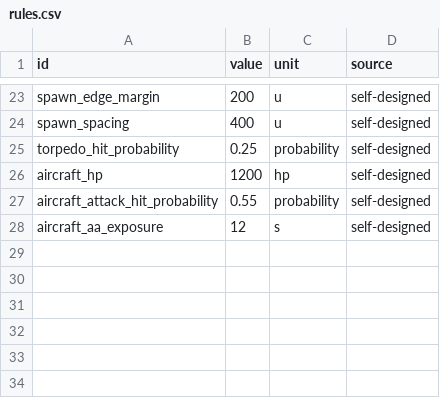
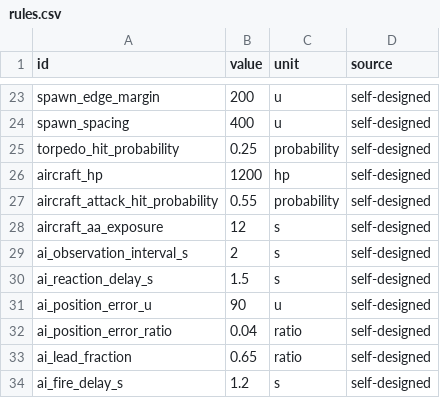
Before and after one commit to mayong43111/navyfield, a CSV file: design-data/source/rules.csv, drawn as a sheet; only a part is shown, gaps mark what is left out.

```diff
--- a/design-data/source/rules.csv
+++ b/design-data/source/rules.csv
@@ -28 +28,7 @@ aircraft_attack_hit_probability,0.55,probability,self-designed
 aircraft_aa_exposure,12,s,self-designed
+ai_observation_interval_s,2,s,self-designed
+ai_reaction_delay_s,1.5,s,self-designed
+ai_position_error_u,90,u,self-designed
+ai_position_error_ratio,0.04,ratio,self-designed
+ai_lead_fraction,0.65,ratio,self-designed
+ai_fire_delay_s,1.2,s,self-designed
```
Also changed, not shown: 37 other files.
